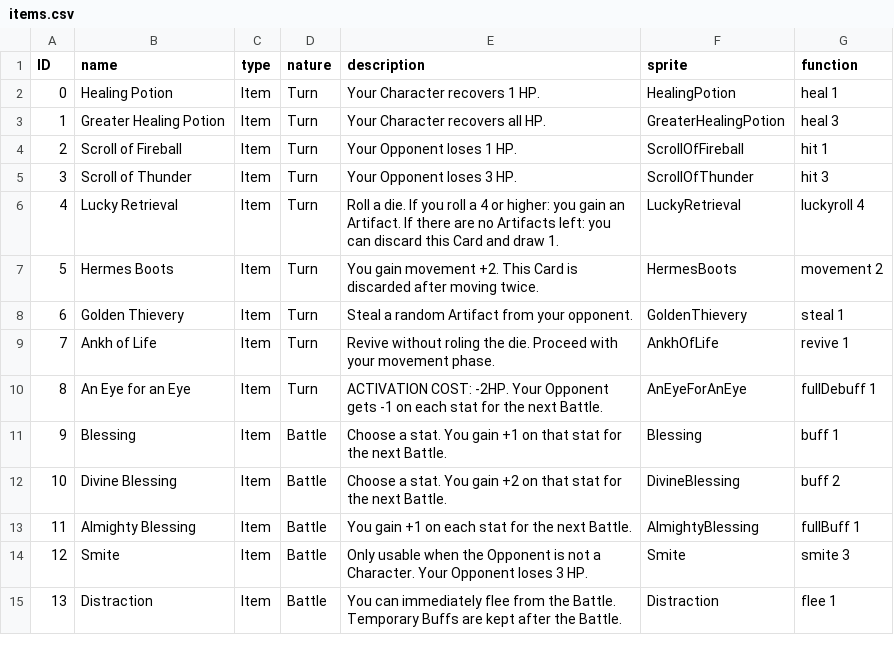
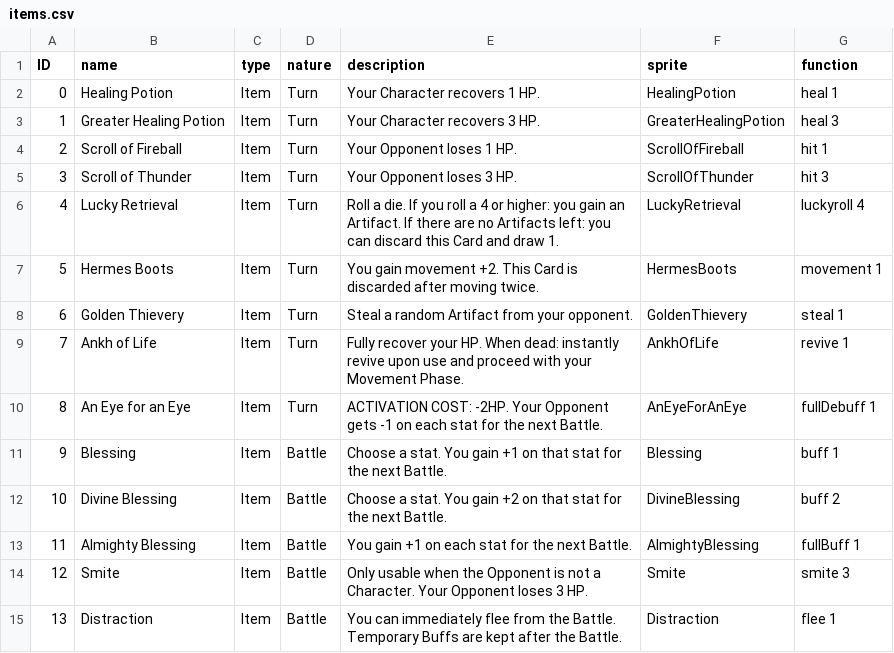
Before and after one commit to Shiirn/TrialOfNepher, a CSV file: Assets/CSV/items.csv, drawn as a sheet.

```diff
--- a/Assets/CSV/items.csv
+++ b/Assets/CSV/items.csv
@@ -2,3 +2,3 @@ ID,name,type,nature,description,sprite,function
 0,Healing Potion,Item,Turn,Your Character recovers 1 HP.,HealingPotion,heal 1
-1,Greater Healing Potion,Item,Turn,Your Character recovers all HP.,GreaterHealingPotion,heal 3
+1,Greater Healing Potion,Item,Turn,Your Character recovers 3 HP.,GreaterHealingPotion,heal 3
 2,Scroll of Fireball,Item,Turn,Your Opponent loses 1 HP.,ScrollOfFireball,hit 1
@@ -6,5 +6,5 @@ ID,name,type,nature,description,sprite,function
 4,Lucky Retrieval,Item,Turn,Roll a die. If you roll a 4 or higher: you gain an Artifact. If there are no Artifacts left: you can discard this Card and draw 1.,LuckyRetrieval,luckyroll 4
-5,Hermes Boots,Item,Turn,You gain movement +2. This Card is discarded after moving twice.,HermesBoots,movement 2
+5,Hermes Boots,Item,Turn,You gain movement +2. This Card is discarded after moving twice.,HermesBoots,movement 1
 6,Golden Thievery,Item,Turn,Steal a random Artifact from your opponent.,GoldenThievery,steal 1
-7,Ankh of Life,Item,Turn,Revive without roling the die. Proceed with your movement phase.,AnkhOfLife,revive 1
+7,Ankh of Life,Item,Turn,Fully recover your HP. When dead: instantly revive upon use and proceed with your Movement Phase.,AnkhOfLife,revive 1
 8,An Eye for an Eye,Item,Turn,ACTIVATION COST: -2HP. Your Opponent gets -1 on each stat for the next Battle.,AnEyeForAnEye,fullDebuff 1
```
Also changed, not shown: Assets/CSV/monsters.csv, 36 other files.
